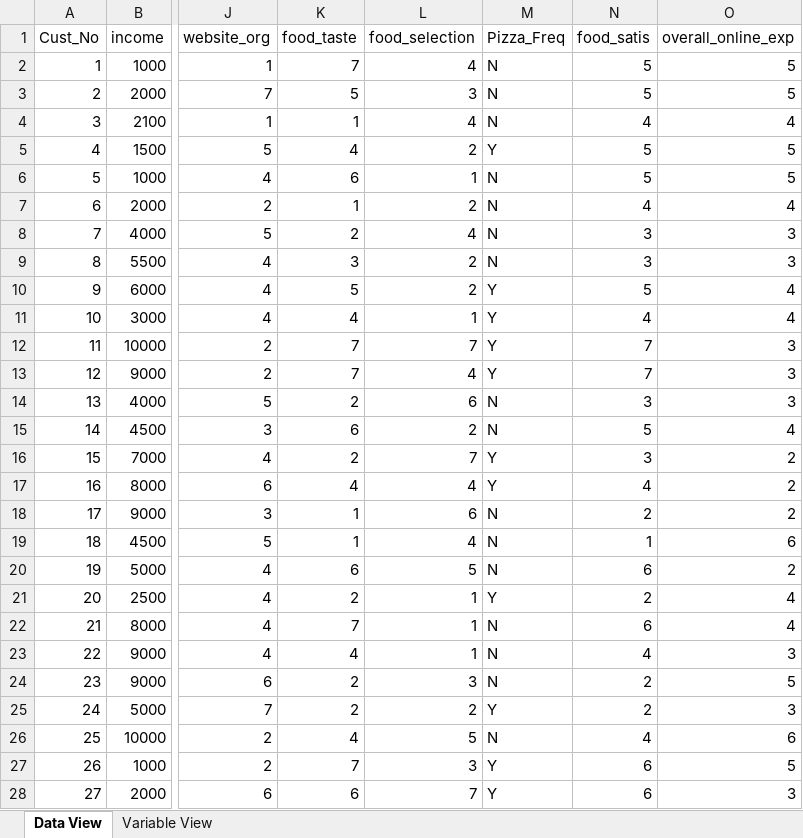
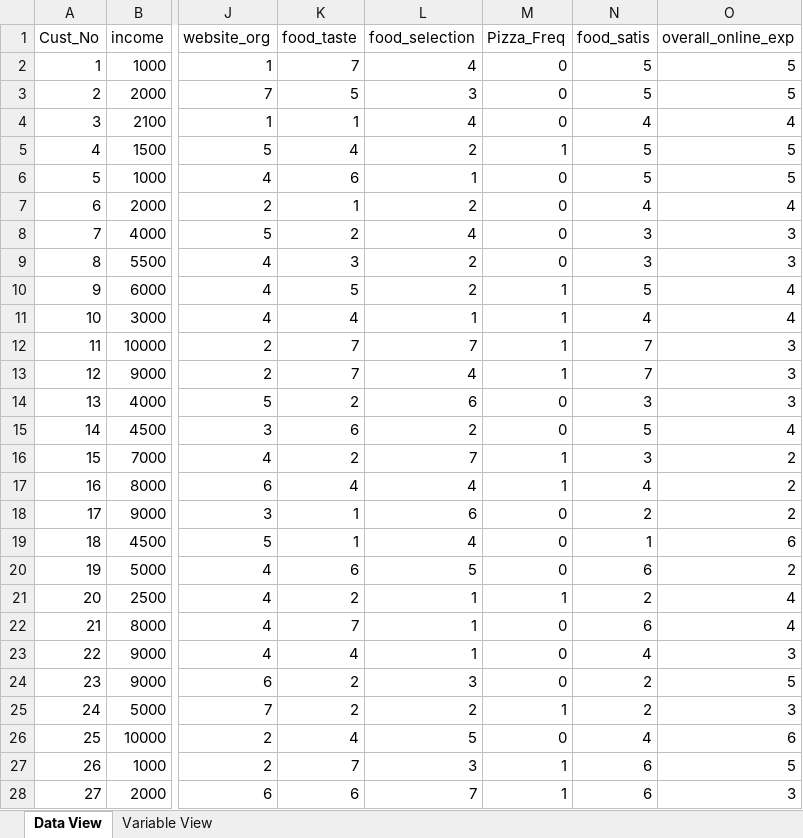
Before and after one commit to globalsmile/zero_day, an Excel workbook: project/DanoPizza_assignment 3(1)-2.xlsx, sheet Data View, drawn as a sheet; only a part is shown, gaps mark what is left out; values as stored, in another font and other column widths than the file's, no borders; the diff covers the shown part only; the diff names each change by its address in the sheet, - before the commit and + after, or states it on an @@ line.

Commit message:
Add files via upload

```diff
--- a/project/DanoPizza_assignment 3(1)-2.xlsx (sheet Data View)
+++ b/project/DanoPizza_assignment 3(1)-2.xlsx (sheet Data View)
-M2:M4 (Pizza_Freq): N
+M2:M4 (Pizza_Freq): 0
-M5 (Pizza_Freq): Y
+M5 (Pizza_Freq): 1
-M6:M9 (Pizza_Freq): N
+M6:M9 (Pizza_Freq): 0
-M10:M13 (Pizza_Freq): Y
+M10:M13 (Pizza_Freq): 1
-M14:M15 (Pizza_Freq): N
+M14:M15 (Pizza_Freq): 0
-M16:M17 (Pizza_Freq): Y
+M16:M17 (Pizza_Freq): 1
-M18:M20 (Pizza_Freq): N
+M18:M20 (Pizza_Freq): 0
-M21 (Pizza_Freq): Y
+M21 (Pizza_Freq): 1
-M22:M24 (Pizza_Freq): N
+M22:M24 (Pizza_Freq): 0
-M25 (Pizza_Freq): Y
+M25 (Pizza_Freq): 1
-M26 (Pizza_Freq): N
+M26 (Pizza_Freq): 0
-M27:M28 (Pizza_Freq): Y
+M27:M28 (Pizza_Freq): 1
```
Also changed, not shown: 23 edited cells elsewhere in this sheet.
